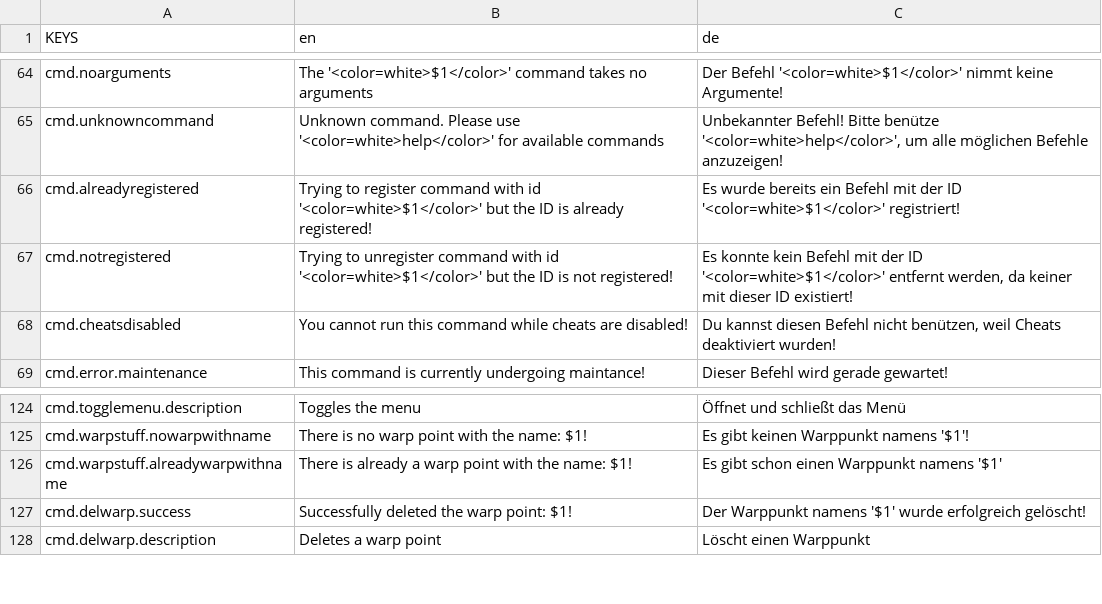
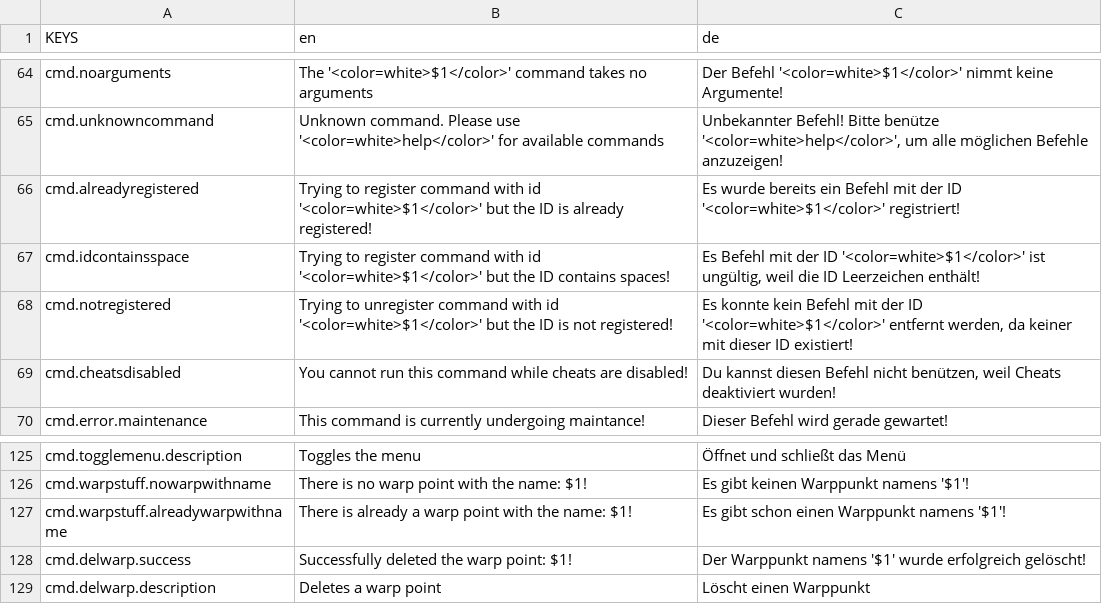
Before and after one commit to ThatFinnDev/SR2E, a CSV file: SR2EssentialsMod/translations.csv, drawn as a sheet; only a part is shown, gaps mark what is left out.

```diff
--- a/SR2EssentialsMod/translations.csv
+++ b/SR2EssentialsMod/translations.csv
@@ -66,2 +66,3 @@ cmd.unknowncommand,Unknown command. Please use '<color=white>help</color>' for a
 cmd.alreadyregistered,"Trying to register command with id '<color=white>$1</color>' but the ID is already registered!","Es wurde bereits ein Befehl mit der ID '<color=white>$1</color>' registriert!"
+cmd.idcontainsspace,"Trying to register command with id '<color=white>$1</color>' but the ID contains spaces!","Es Befehl mit der ID '<color=white>$1</color>' ist ungültig, weil die ID Leerzeichen enthält!"
 cmd.notregistered,"Trying to unregister command with id '<color=white>$1</color>' but the ID is not registered!","Es konnte kein Befehl mit der ID '<color=white>$1</color>' entfernt werden, da keiner mit dieser ID existiert!"
@@ -125,3 +126,3 @@ cmd.togglemenu.description,"Toggles the menu",Öffnet und schließt das Menü
 cmd.warpstuff.nowarpwithname,"There is no warp point with the name: $1!",Es gibt keinen Warppunkt namens '$1'!
-cmd.warpstuff.alreadywarpwithname,"There is already a warp point with the name: $1!",Es gibt schon einen Warppunkt namens '$1'
+cmd.warpstuff.alreadywarpwithname,"There is already a warp point with the name: $1!","Es gibt schon einen Warppunkt namens '$1'!"
 cmd.delwarp.success,"Successfully deleted the warp point: $1!",Der Warppunkt namens '$1' wurde erfolgreich gelöscht!
```
Also changed, not shown: 6 other files.
